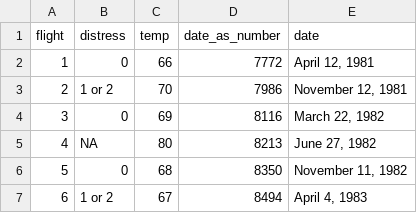
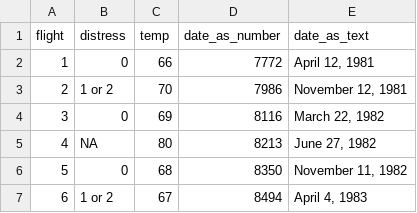
Before and after one commit to nxskok/d29-web, a CSV file: shuttle.csv, drawn as a sheet; only a part is shown.

Commit message:
again

```diff
--- a/shuttle.csv
+++ b/shuttle.csv
@@ -1,2 +1,2 @@
-flight,distress,temp,date_as_number,date
+flight,distress,temp,date_as_number,date_as_text
 1,0,66,7772,"April 12, 1981"
```
